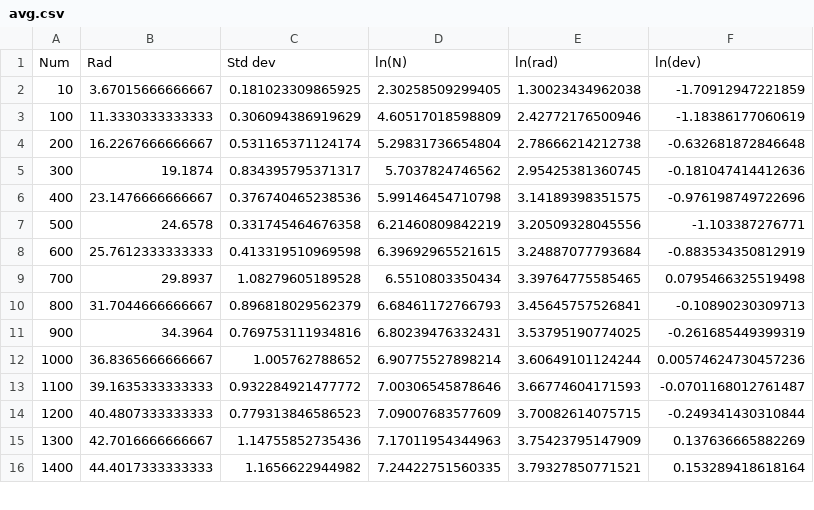
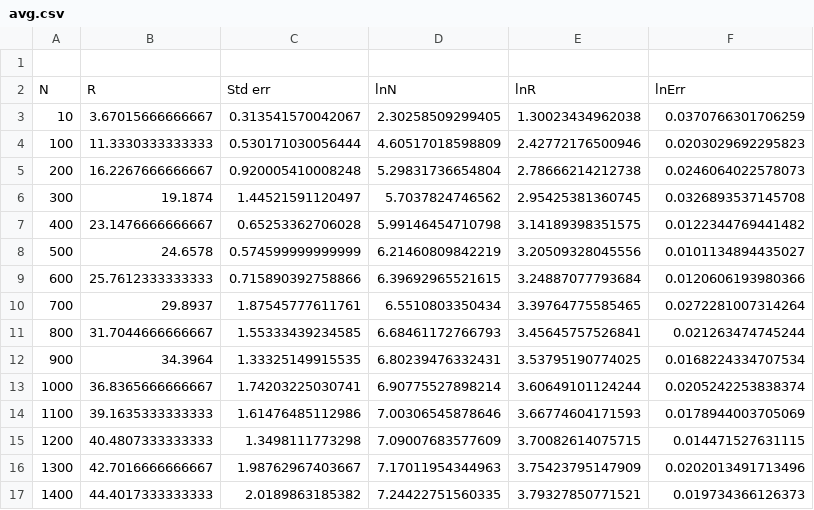
Before and after one commit to Xotadi/compB1, a CSV file: diagonal/05/avg.csv, drawn as a sheet; only a part is shown; the diff covers the shown part only.

```diff
--- a/diagonal/05/avg.csv
+++ b/diagonal/05/avg.csv
@@ -1,16 +1,17 @@
-Num,Rad,Std dev,ln(N),ln(rad),ln(dev)
-10,3.67015666666667,0.181023309865925,2.30258509299405,1.30023434962038,-1.70912947221859
-100,11.3330333333333,0.306094386919629,4.60517018598809,2.42772176500946,-1.18386177060619
-200,16.2267666666667,0.531165371124174,5.29831736654804,2.78666214212738,-0.632681872846648
-300,19.1874,0.834395795371317,5.7037824746562,2.95425381360745,-0.181047414412636
-400,23.1476666666667,0.376740465238536,5.99146454710798,3.14189398351575,-0.976198749722696
-500,24.6578,0.331745464676358,6.21460809842219,3.20509328045556,-1.103387276771
-600,25.7612333333333,0.413319510969598,6.39692965521615,3.24887077793684,-0.883534350812919
-700,29.8937,1.08279605189528,6.5510803350434,3.39764775585465,0.0795466325519498
-800,31.7044666666667,0.896818029562379,6.68461172766793,3.45645757526841,-0.10890230309713
-900,34.3964,0.769753111934816,6.80239476332431,3.53795190774025,-0.261685449399319
-1000,36.8365666666667,1.005762788652,6.90775527898214,3.60649101124244,0.00574624730457236
-1100,39.1635333333333,0.932284921477772,7.00306545878646,3.66774604171593,-0.0701168012761487
-1200,40.4807333333333,0.779313846586523,7.09007683577609,3.70082614075715,-0.249341430310844
-1300,42.7016666666667,1.14755852735436,7.17011954344963,3.75423795147909,0.137636665882269
-1400,44.4017333333333,1.1656622944982,7.24422751560335,3.79327850771521,0.153289418618164
+,,,,,
+N,R,Std err,lnN,lnR,lnErr
+10,3.67015666666667,0.313541570042067,2.30258509299405,1.30023434962038,0.0370766301706259
+100,11.3330333333333,0.530171030056444,4.60517018598809,2.42772176500946,0.0203029692295823
+200,16.2267666666667,0.920005410008248,5.29831736654804,2.78666214212738,0.0246064022578073
+300,19.1874,1.44521591120497,5.7037824746562,2.95425381360745,0.0326893537145708
+400,23.1476666666667,0.65253362706028,5.99146454710798,3.14189398351575,0.0122344769441482
+500,24.6578,0.574599999999999,6.21460809842219,3.20509328045556,0.0101134894435027
+600,25.7612333333333,0.715890392758866,6.39692965521615,3.24887077793684,0.0120606193980366
+700,29.8937,1.87545777611761,6.5510803350434,3.39764775585465,0.0272281007314264
+800,31.7044666666667,1.55333439234585,6.68461172766793,3.45645757526841,0.021263474745244
+900,34.3964,1.33325149915535,6.80239476332431,3.53795190774025,0.0168224334707534
+1000,36.8365666666667,1.74203225030741,6.90775527898214,3.60649101124244,0.0205242253838374
+1100,39.1635333333333,1.61476485112986,7.00306545878646,3.66774604171593,0.0178944003705069
+1200,40.4807333333333,1.3498111773298,7.09007683577609,3.70082614075715,0.014471527631115
+1300,42.7016666666667,1.98762967403667,7.17011954344963,3.75423795147909,0.0202013491713496
+1400,44.4017333333333,2.0189863185382,7.24422751560335,3.79327850771521,0.019734366126373
```
Also changed, not shown: 72 edited cells elsewhere in this file, attractive/avg.csv, diagonal/100/avg.csv, 24 other files.
